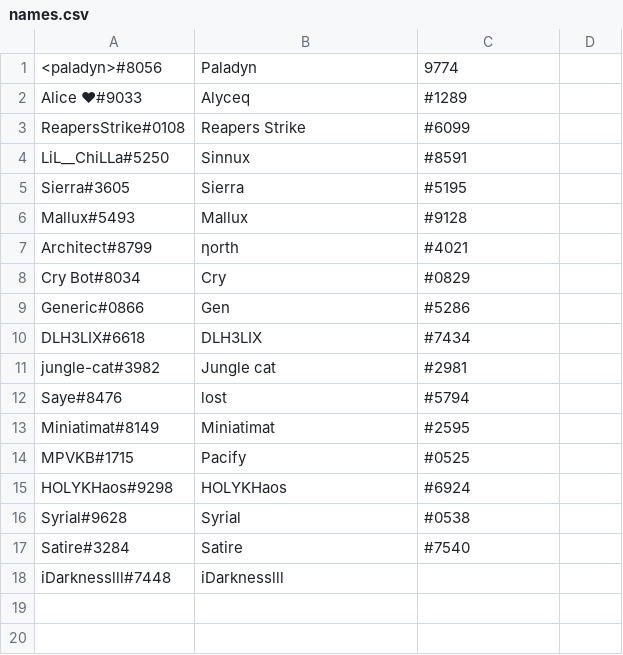
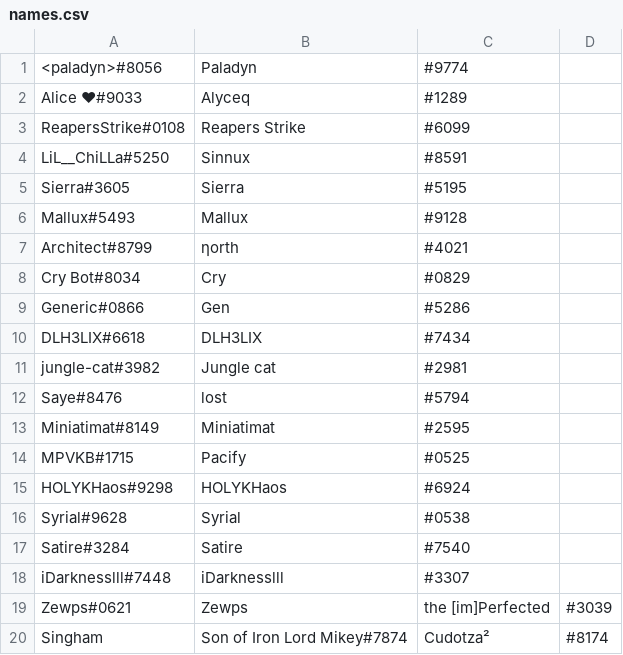
Before and after one commit to paladyn55/D2KDbot, a CSV file: names.csv, drawn as a sheet.

Commit message:
fixed issues handling names

```diff
--- a/names.csv
+++ b/names.csv
@@ -1,2 +1,2 @@
-<paladyn>#8056,Paladyn,9774
+<paladyn>#8056,Paladyn,#9774
 Alice ❤#9033,Alyceq,#1289
@@ -17,2 +17,4 @@ Syrial#9628,Syrial,#0538
 Satire#3284,Satire,#7540
-iDarknesslll#7448,iDarknesslll
+iDarknesslll#7448,iDarknesslll,#3307
+Zewps#0621,Zewps, the [im]Perfected,#3039
+Singham, Son of Iron Lord Mikey#7874,Cudotza²,#8174
```
Also changed, not shown: 3 other files.
